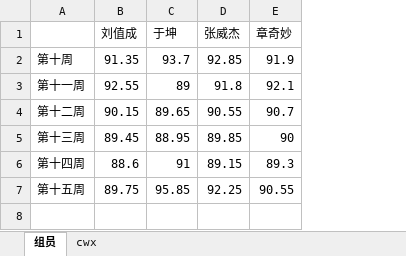
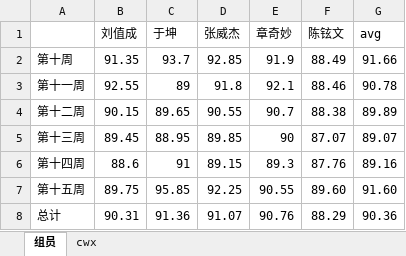
Before and after one commit to cchello/PRD2018-G01, an Excel workbook: 非受控文档/需求规格说明阶段/SRS绩效统计.xlsx, sheet 组员, drawn as a sheet; values as stored, in another font and other column widths than the file's, no borders; charts and pictures not drawn; the diff names each change by its address in the sheet, - before the commit and + after, or states it on an @@ line.

Commit message:
变更评审文档修改

```diff
--- a/非受控文档/需求规格说明阶段/SRS绩效统计.xlsx (sheet 组员)
+++ b/非受控文档/需求规格说明阶段/SRS绩效统计.xlsx (sheet 组员)
+column F (陈铉文), rows 2-7: 88.49 | 88.46 | 88.38 | 87.07 | 87.76 | 89.60
+column G (avg), rows 2-7: 91.66 | 90.78 | 89.89 | 89.07 | 89.16 | 91.60
+row 8: 总计 | 90.31 | 91.36 | 91.07 | 90.76 | 88.29 | 90.36
```
Also changed, not shown: charts or pictures.
